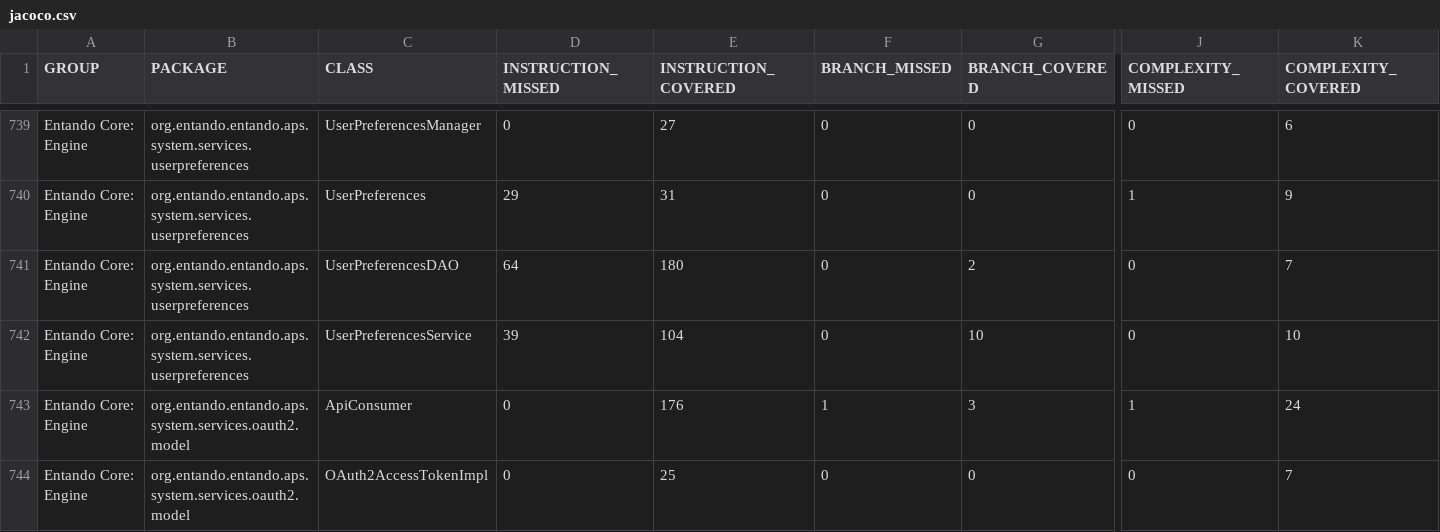
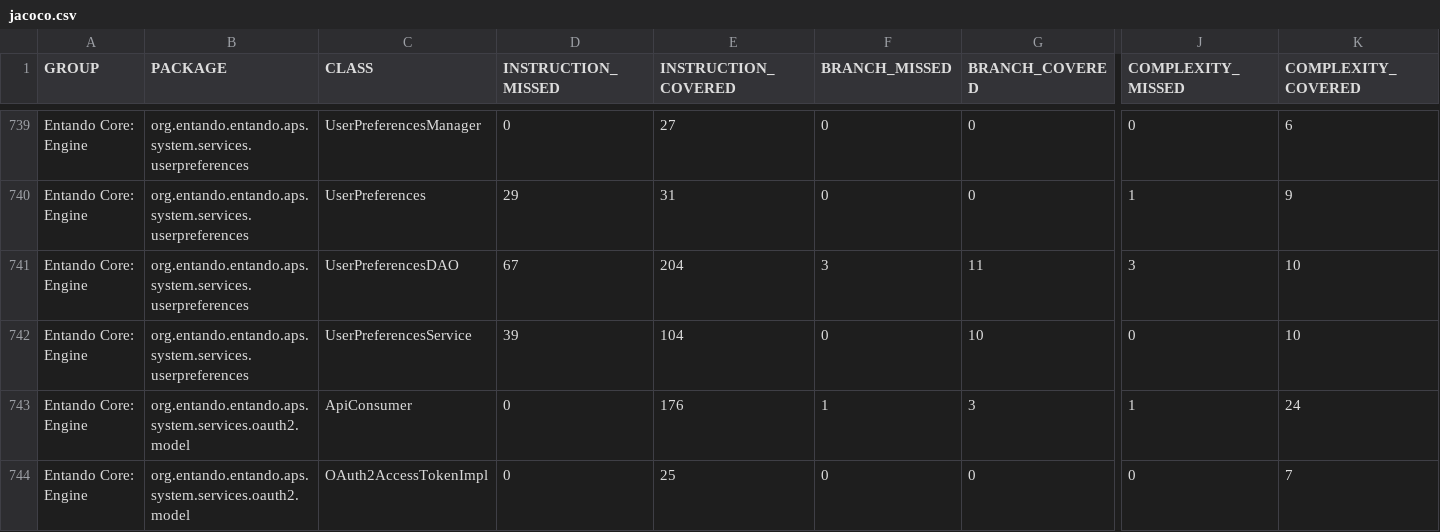
Before and after one commit to entando-k8s/devops-results-2020-11-17, a CSV file: entando-engine/PR-79/jacoco/jacoco.csv, drawn as a sheet; only a part is shown, gaps mark what is left out; the diff names each change by its address in the sheet, - before the commit and + after, or states it on an @@ line.

Commit message:
Publishing files for path entando-engine/PR-79

```diff
--- a/entando-engine/PR-79/jacoco/jacoco.csv
+++ b/entando-engine/PR-79/jacoco/jacoco.csv
-D741 (INSTRUCTION_MISSED): 64
+D741 (INSTRUCTION_MISSED): 67
-E741 (INSTRUCTION_COVERED): 180
+E741 (INSTRUCTION_COVERED): 204
-F741 (BRANCH_MISSED): 0
+F741 (BRANCH_MISSED): 3
-G741 (BRANCH_COVERED): 2
+G741 (BRANCH_COVERED): 11
-J741 (COMPLEXITY_MISSED): 0
+J741 (COMPLEXITY_MISSED): 3
-K741 (COMPLEXITY_COVERED): 7
+K741 (COMPLEXITY_COVERED): 10
```
Also changed, not shown: 19 other files.
